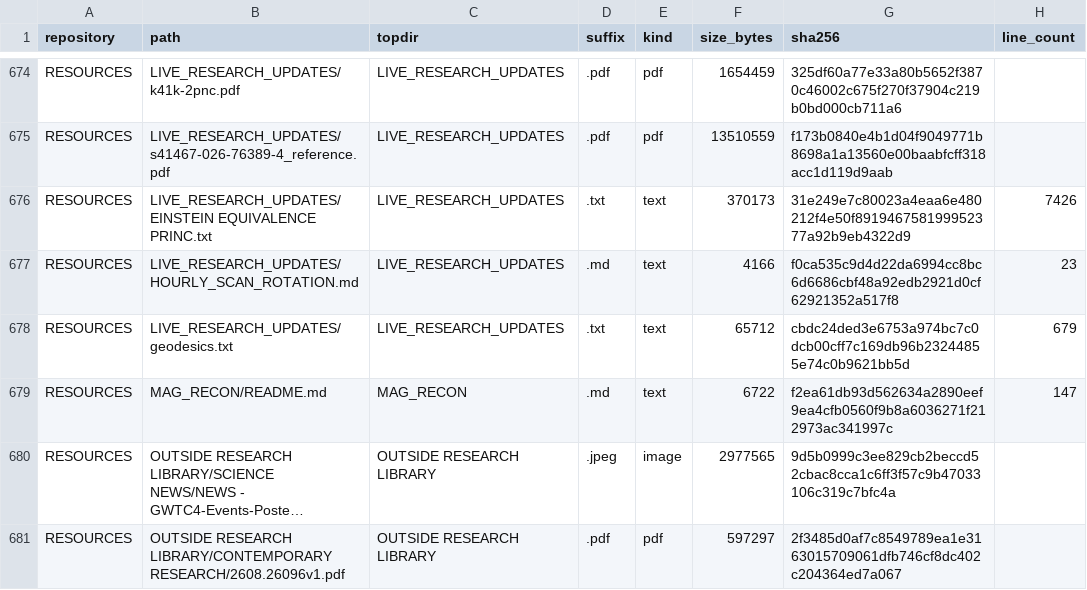
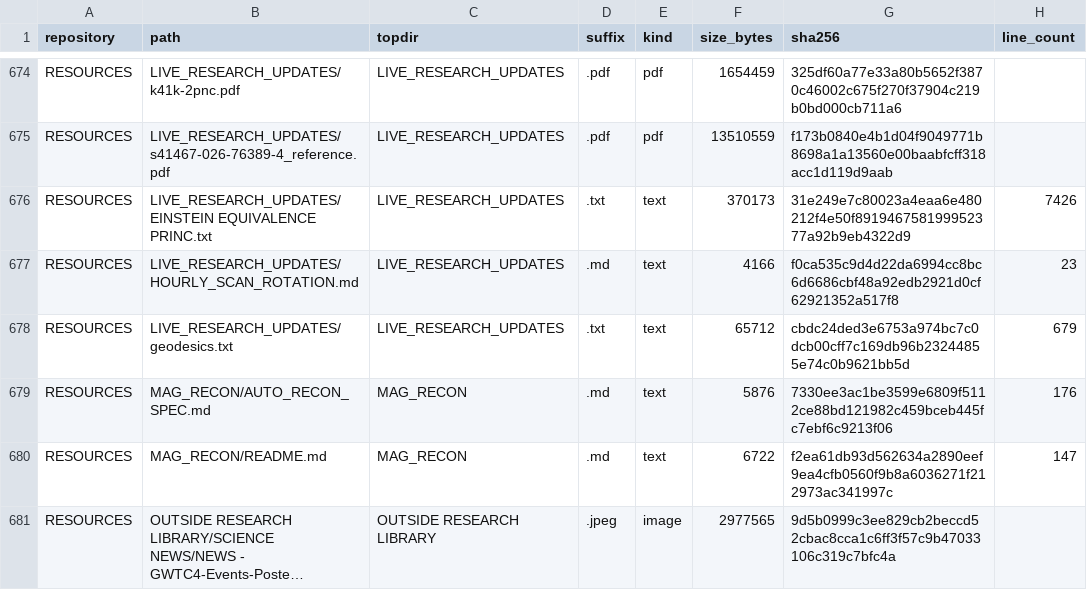
Before and after one commit to Satobloc/HSH_RESOURCES, a CSV file: SOURCE_INVENTORY/SABLE/source_inventory_run/sample.csv, drawn as a sheet; only a part is shown, gaps mark what is left out; the shorter side is filled out with more unchanged rows; long unchanged cells end in ….

```diff
--- a/SOURCE_INVENTORY/SABLE/source_inventory_run/sample.csv
+++ b/SOURCE_INVENTORY/SABLE/source_inventory_run/sample.csv
@@ -678,2 +678,3 @@ RESOURCES,LIVE_RESEARCH_UPDATES/HOURLY_SCAN_ROTATION.md,LIVE_RESEARCH_UPDATES,.m
 RESOURCES,LIVE_RESEARCH_UPDATES/geodesics.txt,LIVE_RESEARCH_UPDATES,.txt,text,65712,cbdc24ded3e6753a974bc7c0dcb00cff7c169db96b23244855e74c0b9621bb5d,679
+RESOURCES,MAG_RECON/AUTO_RECON_SPEC.md,MAG_RECON,.md,text,5876,7330ee3ac1be3599e6809f5112ce88bd121982c459bceb445fc7ebf6c9213f06,176
 RESOURCES,MAG_RECON/README.md,MAG_RECON,.md,text,6722,f2ea61db93d562634a2890eef9ea4cfb0560f9b8a6036271f212973ac341997c,147
```
Also changed, not shown: 3 other files.
